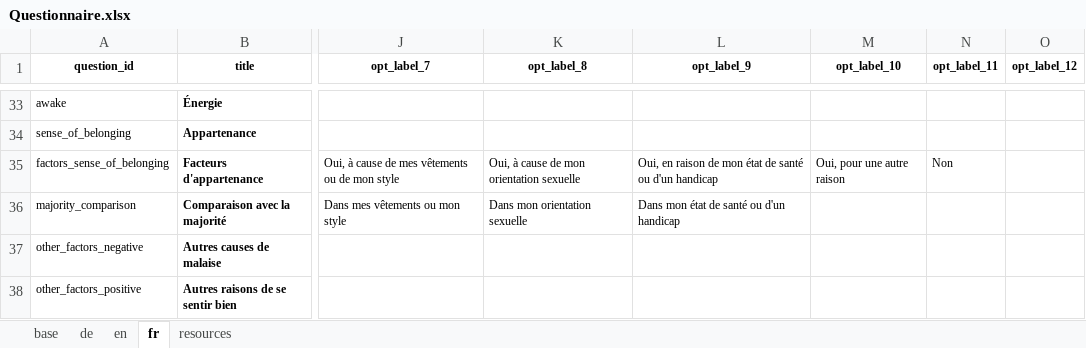
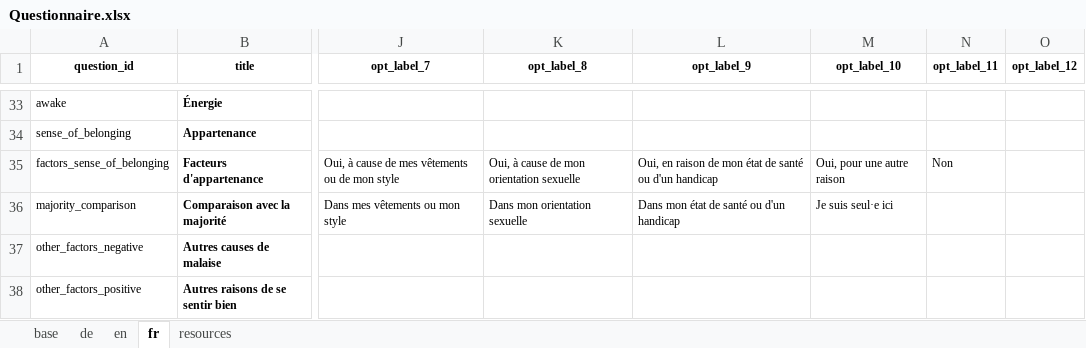
Before and after one commit to lbatschelet/InterMind, an Excel workbook: questionnaire/Questionnaire.xlsx, sheet fr, drawn as a sheet; only a part is shown, gaps mark what is left out; values as stored, in another font and other column widths than the file's, no borders; the diff names each change by its address in the sheet, - before the commit and + after, or states it on an @@ line.

```diff
--- a/questionnaire/Questionnaire.xlsx (sheet fr)
+++ b/questionnaire/Questionnaire.xlsx (sheet fr)
-M36 (opt_label_10): (empty)
+M36 (opt_label_10): Je suis seul·e ici
```
Also changed, not shown: sheet base, sheet de, sheet en, 5 other files.
